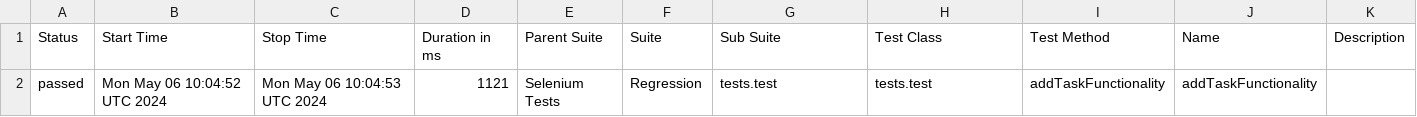
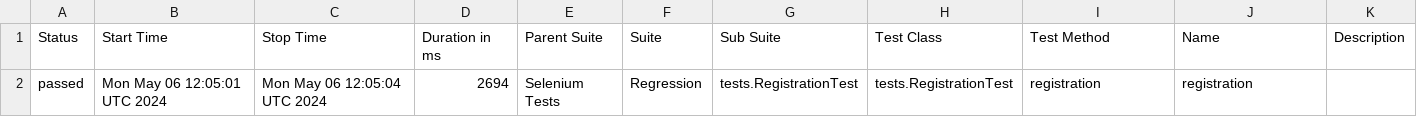
Before and after one commit to GevorgKhachatryann/Tesvan_Platform, a CSV file: data/suites.csv, drawn as a sheet.

```diff
--- a/data/suites.csv
+++ b/data/suites.csv
@@ -1,2 +1,2 @@
 "Status","Start Time","Stop Time","Duration in ms","Parent Suite","Suite","Sub Suite","Test Class","Test Method","Name","Description"
-"passed","Mon May 06 10:04:52 UTC 2024","Mon May 06 10:04:53 UTC 2024","1121","Selenium Tests","Regression","tests.test","tests.test","addTaskFunctionality","addTaskFunctionality",""
+"passed","Mon May 06 12:05:01 UTC 2024","Mon May 06 12:05:04 UTC 2024","2694","Selenium Tests","Regression","tests.RegistrationTest","tests.RegistrationTest","registration","registration",""
```
Also changed, not shown: 16 other files.
